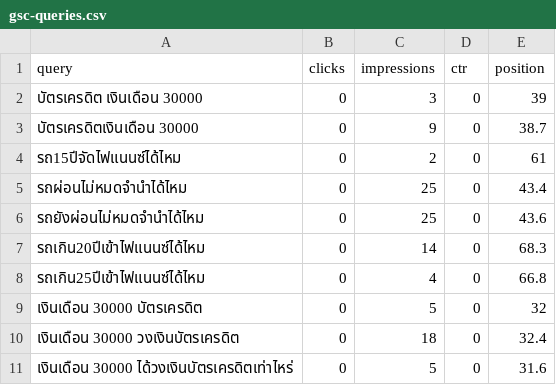
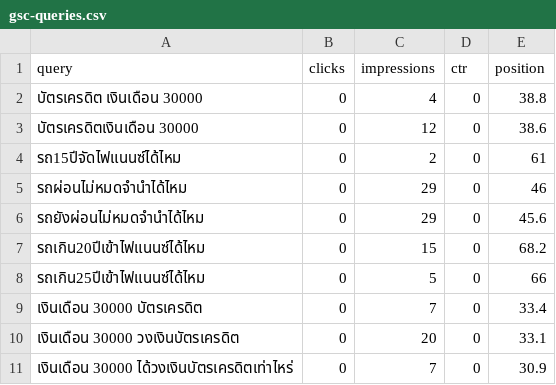
Before and after one commit to kunanonmaneerat-stack/ngernduangold-site, a CSV file: automation-log/gsc-queries.csv, drawn as a sheet.

```diff
--- a/automation-log/gsc-queries.csv
+++ b/automation-log/gsc-queries.csv
@@ -1,11 +1,11 @@
 query,clicks,impressions,ctr,position
-บัตรเครดิต เงินเดือน 30000,0,3,0,39
-บัตรเครดิตเงินเดือน 30000,0,9,0,38.7
+บัตรเครดิต เงินเดือน 30000,0,4,0,38.8
+บัตรเครดิตเงินเดือน 30000,0,12,0,38.6
 รถ15ปีจัดไฟแนนซ์ได้ไหม,0,2,0,61
-รถผ่อนไม่หมดจํานําได้ไหม,0,25,0,43.4
-รถยังผ่อนไม่หมดจํานําได้ไหม,0,25,0,43.6
-รถเกิน20ปีเข้าไฟแนนซ์ได้ไหม,0,14,0,68.3
-รถเกิน25ปีเข้าไฟแนนซ์ได้ไหม,0,4,0,66.8
-เงินเดือน 30000 บัตรเครดิต,0,5,0,32
-เงินเดือน 30000 วงเงินบัตรเครดิต,0,18,0,32.4
-เงินเดือน 30000 ได้วงเงินบัตรเครดิตเท่าไหร่,0,5,0,31.6
+รถผ่อนไม่หมดจํานําได้ไหม,0,29,0,46
+รถยังผ่อนไม่หมดจํานําได้ไหม,0,29,0,45.6
+รถเกิน20ปีเข้าไฟแนนซ์ได้ไหม,0,15,0,68.2
+รถเกิน25ปีเข้าไฟแนนซ์ได้ไหม,0,5,0,66
+เงินเดือน 30000 บัตรเครดิต,0,7,0,33.4
+เงินเดือน 30000 วงเงินบัตรเครดิต,0,20,0,33.1
+เงินเดือน 30000 ได้วงเงินบัตรเครดิตเท่าไหร่,0,7,0,30.9
```
Also changed, not shown: automation-log/ga4-pages.csv, automation-log/gsc-pages.csv, 5 other files.
